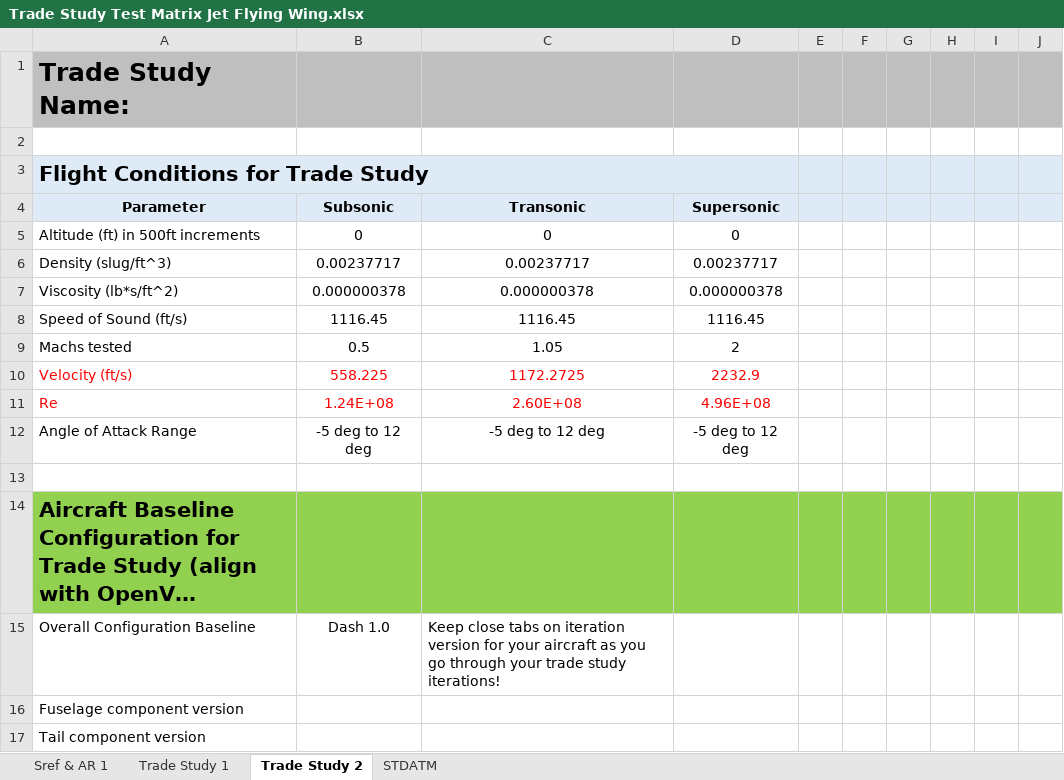
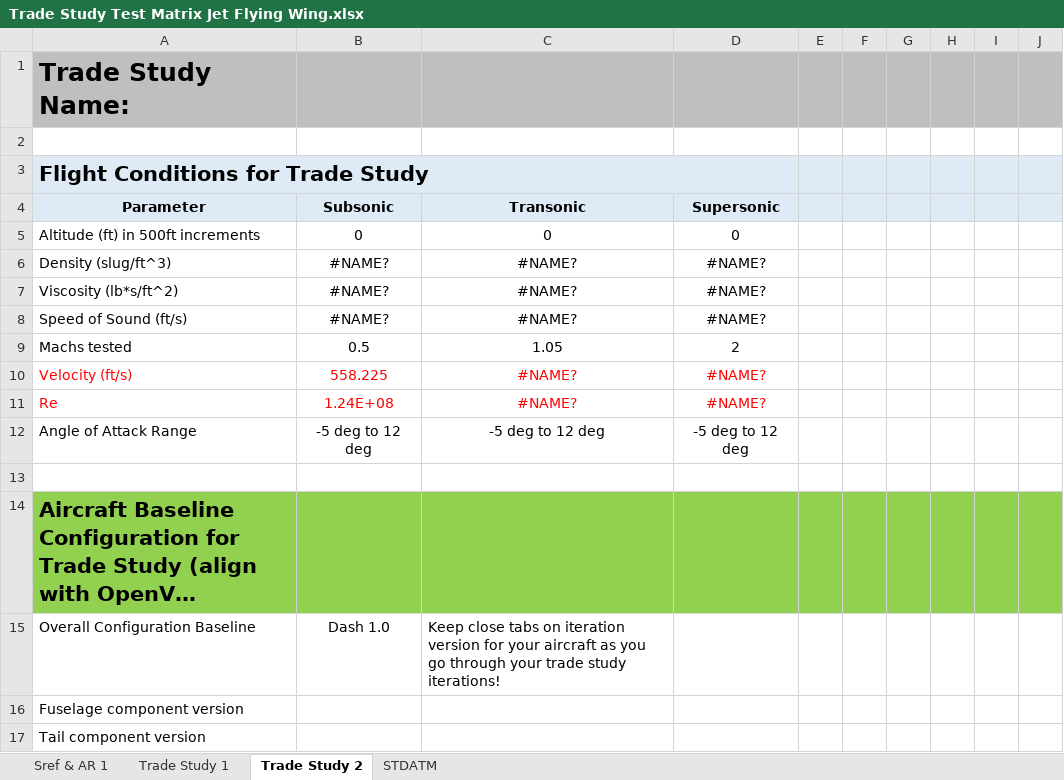
Before and after one commit to DanielGruenCU/ASEN_Aircraft_Design, an Excel workbook: MAIN/Trade Studies/Trade Study Test Matrix Jet Flying Wing.xlsx, sheet Trade Study 2, drawn as a sheet; only a part is shown; long unchanged cells end in …; values as stored, in another font and other column widths than the file's, no borders; the diff names each change by its address in the sheet, - before the commit and + after, or states it on an @@ line.

```diff
--- a/MAIN/Trade Studies/Trade Study Test Matrix Jet Flying Wing.xlsx (sheet Trade Study 2)
+++ b/MAIN/Trade Studies/Trade Study Test Matrix Jet Flying Wing.xlsx (sheet Trade Study 2)
-B6 (Subsonic): 0.00237717
+B6 (Subsonic): #NAME?
-C6 (Transonic): 0.00237717
+C6 (Transonic): #NAME?
-D6 (Supersonic): 0.00237717
+D6 (Supersonic): #NAME?
-B7 (Subsonic): 0.000000378
+B7 (Subsonic): #NAME?
-C7 (Transonic): 0.000000378
+C7 (Transonic): #NAME?
-D7 (Supersonic): 0.000000378
+D7 (Supersonic): #NAME?
-B8 (Subsonic): 1116.45
+B8 (Subsonic): #NAME?
-C8 (Transonic): 1116.45
+C8 (Transonic): #NAME?
-D8 (Supersonic): 1116.45
+D8 (Supersonic): #NAME?
-C10 (Transonic): 1172.2725
+C10 (Transonic): #NAME?
-D10 (Supersonic): 2232.9
+D10 (Supersonic): #NAME?
-C11 (Transonic): 2.60E+08
+C11 (Transonic): #NAME?
-D11 (Supersonic): 4.96E+08
+D11 (Supersonic): #NAME?
```
Also changed, not shown: sheet Sref & AR 1, sheet Trade Study 1, MAIN/Input Excel Sheets/Mission Profiles/Mission_Profile_Jet.xlsx, MAIN/Input Excel Sheets/Trade Study Inputs/ASEN4138_Config_Jet_FW_Trade.xlsx, 7 other files.
